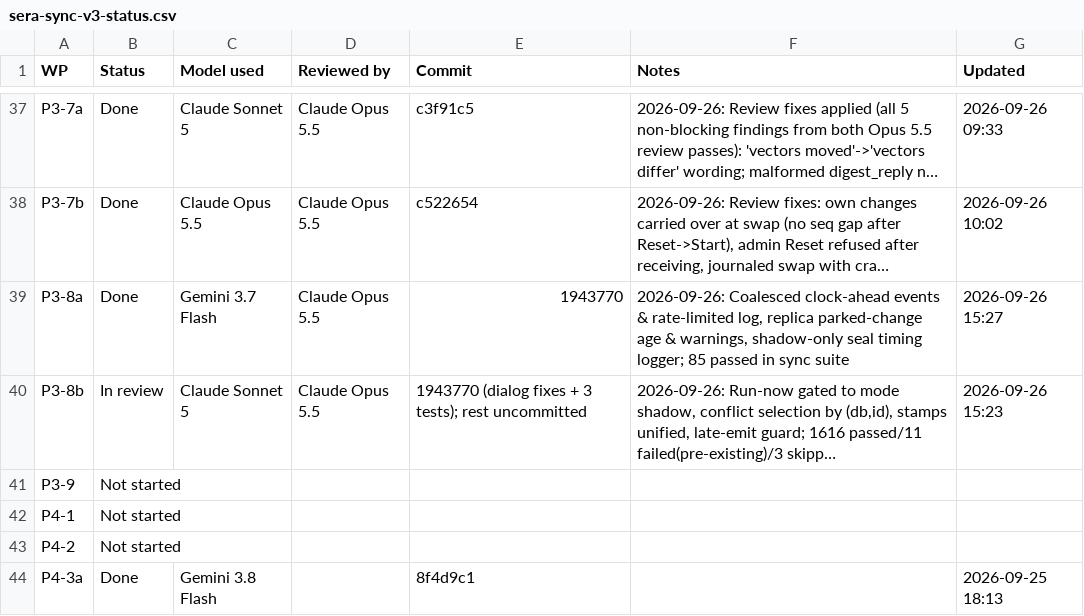
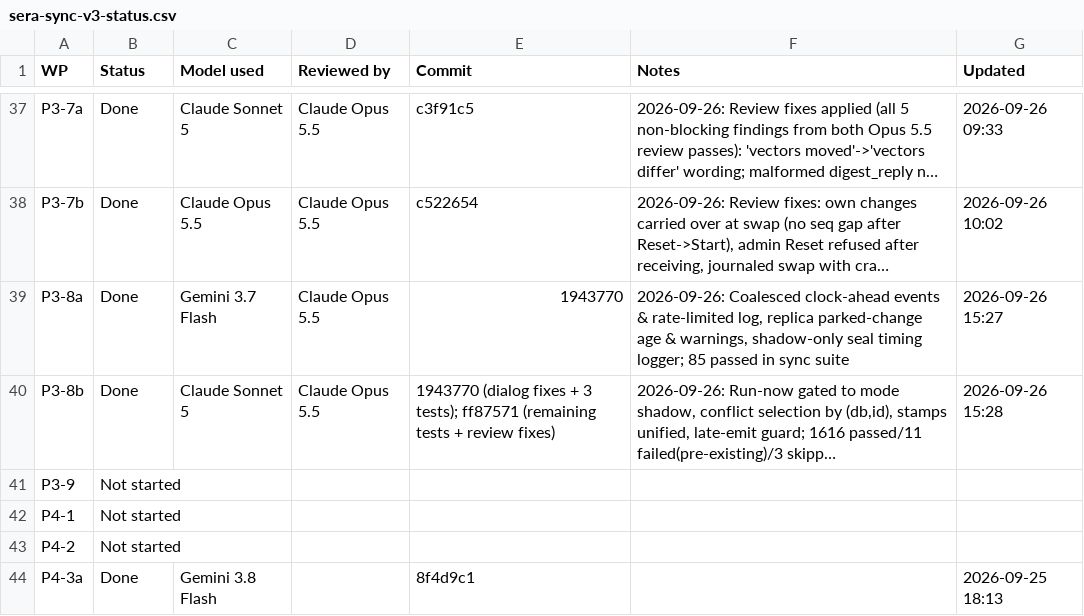
Before and after one commit to NexCardel/Project_Sera, a CSV file: docs/sera-sync-v3-status.csv, drawn as a sheet; only a part is shown, gaps mark what is left out; long unchanged cells end in …; the diff names each change by its address in the sheet, - before the commit and + after, or states it on an @@ line.

```diff
--- a/docs/sera-sync-v3-status.csv
+++ b/docs/sera-sync-v3-status.csv
-B40 (Status): In review
+B40 (Status): Done
-E40 (Commit): …3 tests); rest uncommitted
+E40 (Commit): …3 tests); ff87571 (remaining tests + review fixes)
-G40 (Updated): 2026-09-26 15:23
+G40 (Updated): 2026-09-26 15:28
```
Also changed, not shown: 6 other files.
